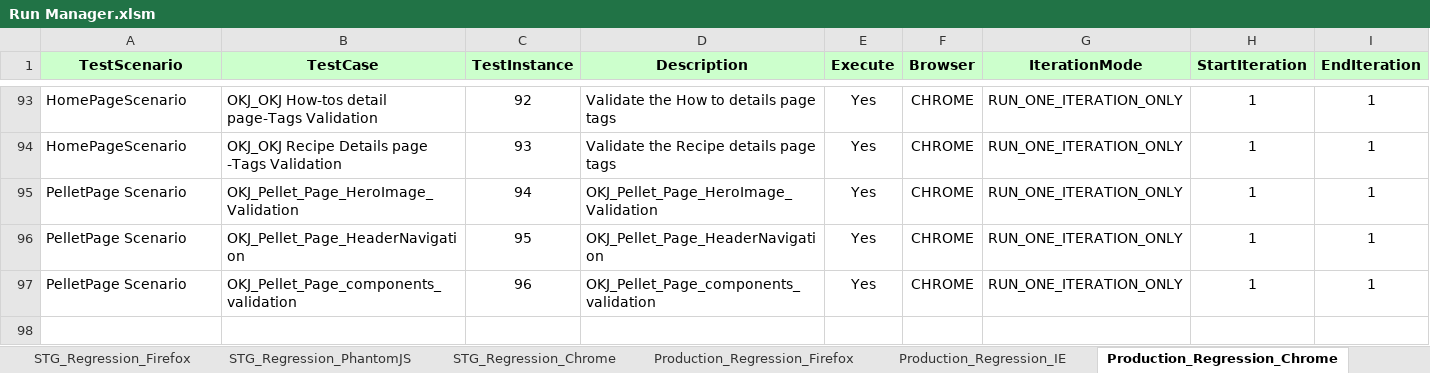
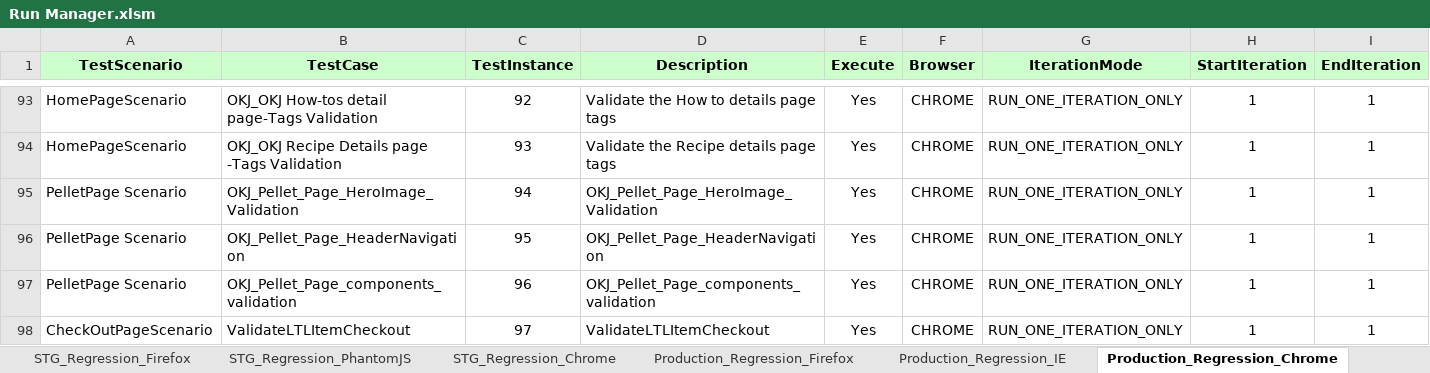
Before and after one commit to Rmidathala/OKJAnt, an Excel workbook: OKJ_GIT/Run Manager.xlsm, sheet Production_Regression_Chrome, drawn as a sheet; only a part is shown, gaps mark what is left out; values as stored, in another font and other column widths than the file's, no borders; conditional formats not drawn; rows hold the shown columns only; the diff names each change by its address in the sheet, - before the commit and + after, or states it on an @@ line.

```diff
--- a/OKJ_GIT/Run Manager.xlsm (sheet Production_Regression_Chrome)
+++ b/OKJ_GIT/Run Manager.xlsm (sheet Production_Regression_Chrome)
+row 98: CheckOutPageScenario | ValidateLTLItemCheckout | 97 | ValidateLTLItemCheckout | Yes | CHROME | RUN_ONE_ITERATION_ONLY | 1 | 1
```
Also changed, not shown: 5 other files.
